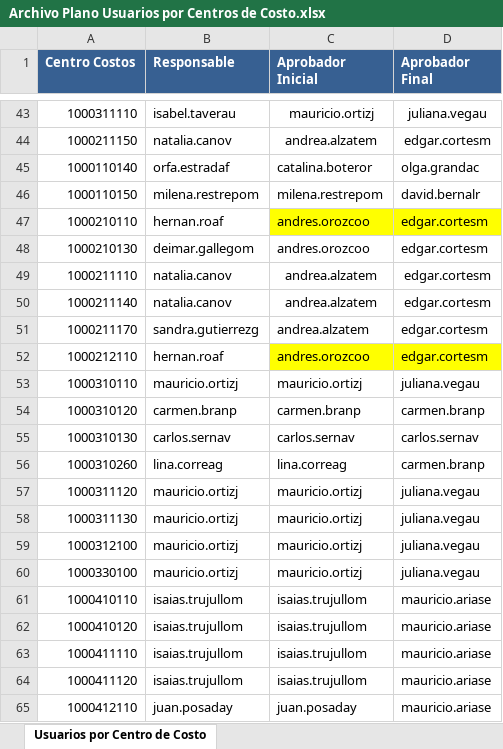
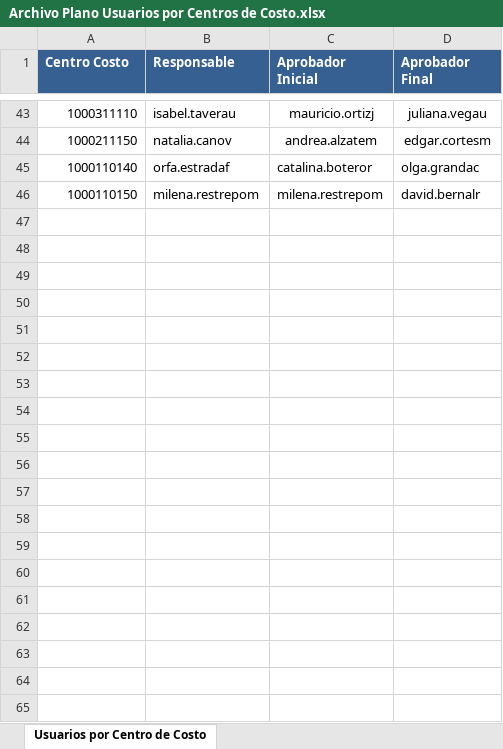
Before and after one commit to garciajarrison/springapp, an Excel workbook: WebContent/resources/files/Archivo Plano Usuarios por Centros de Costo.xlsx, sheet Usuarios por Centro de Costo, drawn as a sheet; only a part is shown, gaps mark what is left out; values as stored, in another font and other column widths than the file's, no borders; the diff covers the shown part only; the diff names each change by its address in the sheet, - before the commit and + after, or states it on an @@ line.

```diff
--- a/WebContent/resources/files/Archivo Plano Usuarios por Centros de Costo.xlsx (sheet Usuarios por Centro de Costo)
+++ b/WebContent/resources/files/Archivo Plano Usuarios por Centros de Costo.xlsx (sheet Usuarios por Centro de Costo)
-A1: Centro Costos
+A1: Centro Costo
-row 47: 1000210110 | hernan.roaf | andres.orozcoo | edgar.cortesm
-row 48: 1000210130 | deimar.gallegom | andres.orozcoo | edgar.cortesm
-row 49: 1000211110 | natalia.canov | andrea.alzatem | edgar.cortesm
-row 50: 1000211140 | natalia.canov | andrea.alzatem | edgar.cortesm
-row 51: 1000211170 | sandra.gutierrezg | andrea.alzatem | edgar.cortesm
-row 52: 1000212110 | hernan.roaf | andres.orozcoo | edgar.cortesm
-row 53: 1000310110 | mauricio.ortizj | mauricio.ortizj | juliana.vegau
-row 54: 1000310120 | carmen.branp | carmen.branp | carmen.branp
-row 55: 1000310130 | carlos.sernav | carlos.sernav | carlos.sernav
-row 56: 1000310260 | lina.correag | lina.correag | carmen.branp
-row 57: 1000311120 | mauricio.ortizj | mauricio.ortizj | juliana.vegau
-row 58: 1000311130 | mauricio.ortizj | mauricio.ortizj | juliana.vegau
-row 59: 1000312100 | mauricio.ortizj | mauricio.ortizj | juliana.vegau
-row 60: 1000330100 | mauricio.ortizj | mauricio.ortizj | juliana.vegau
-row 61: 1000410110 | isaias.trujullom | isaias.trujullom | mauricio.ariase
-row 62: 1000410120 | isaias.trujullom | isaias.trujullom | mauricio.ariase
-row 63: 1000411110 | isaias.trujullom | isaias.trujullom | mauricio.ariase
-row 64: 1000411120 | isaias.trujullom | isaias.trujullom | mauricio.ariase
-row 65: 1000412110 | juan.posaday | juan.posaday | mauricio.ariase
```
Also changed, not shown: 18 removed rows elsewhere in this sheet, 25 other files.
